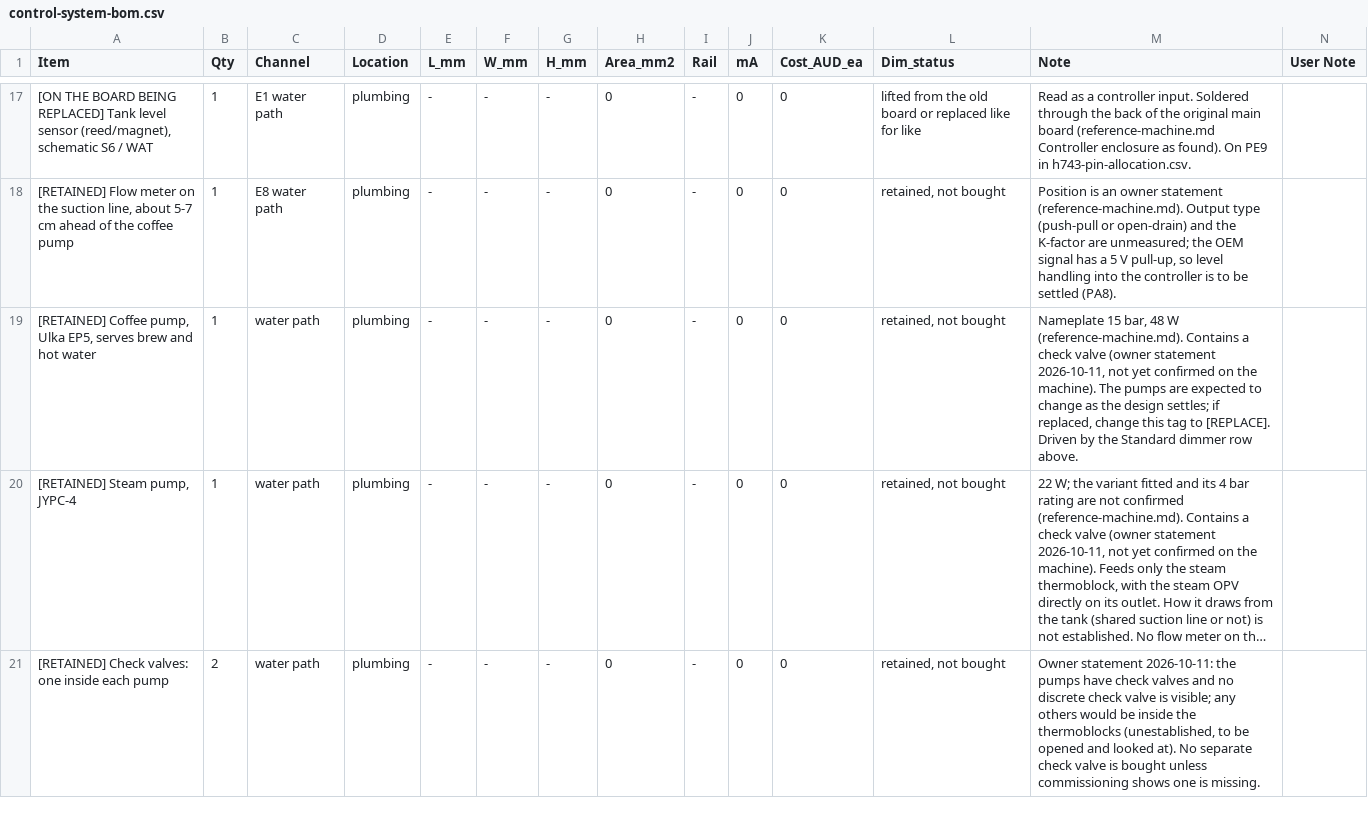
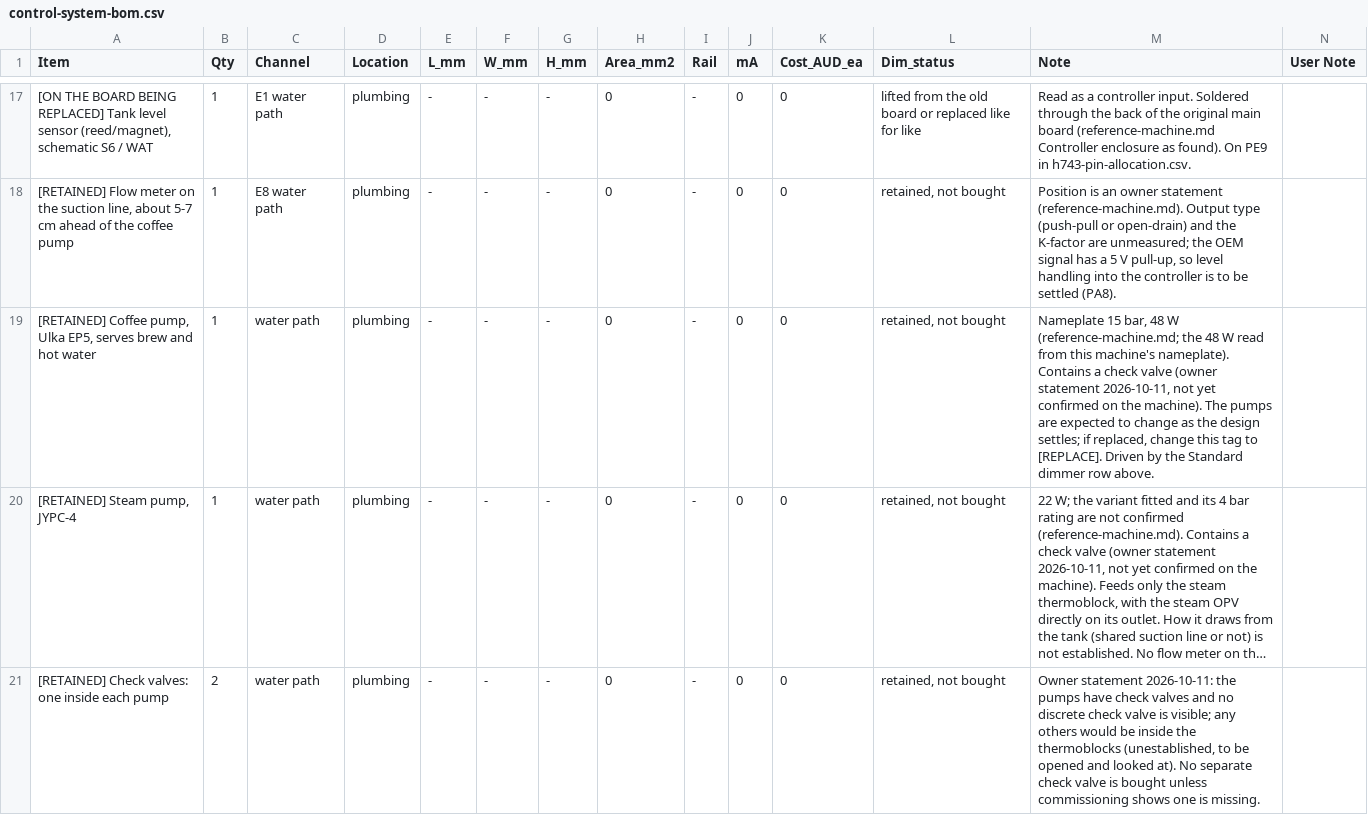
Before and after one commit to Resident-X/brew-state, a CSV file: docs/sunbeam-em7000/controller-design/control-system-bom.csv, drawn as a sheet; only a part is shown, gaps mark what is left out; long unchanged cells end in …; the diff names each change by its address in the sheet, - before the commit and + after, or states it on an @@ line.

```diff
--- a/docs/sunbeam-em7000/controller-design/control-system-bom.csv
+++ b/docs/sunbeam-em7000/controller-design/control-system-bom.csv
-M19 (Note): …48 W (reference-machine.md). Contains a…
+M19 (Note): …48 W (reference-machine.md; the 48 W read from this machine's nameplate). Contains a…
```
Also changed, not shown: docs/sunbeam-em7000/controller-design/control-board-electrical-requirements.csv, docs/sunbeam-em7000/controller-design/controller-io-bom.csv, 10 other files.
